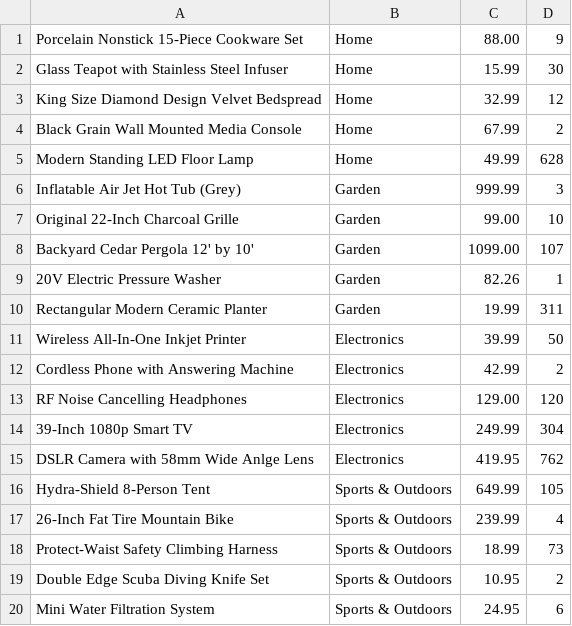
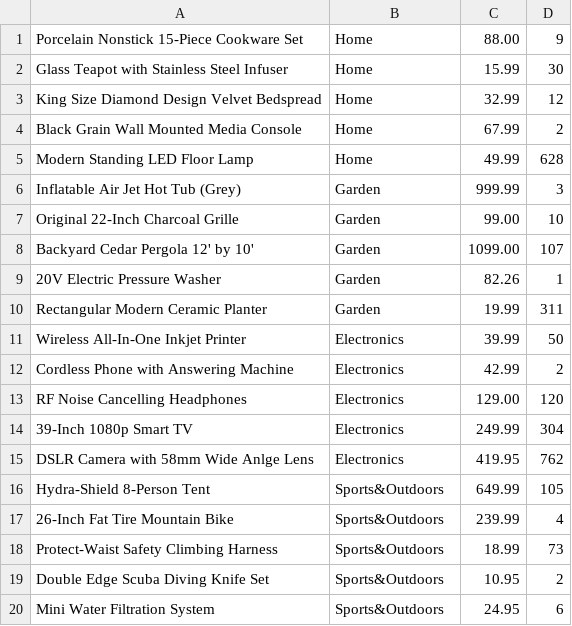
Before and after one commit to burkeri/mySQL-Shopping_CLIapp, a CSV file: bamazon_products.csv, drawn as a sheet.

```diff
--- a/bamazon_products.csv
+++ b/bamazon_products.csv
@@ -15,6 +15,6 @@ RF Noise Cancelling Headphones,Electronics,129.00,120
 DSLR Camera with 58mm Wide Anlge Lens,Electronics,419.95,762
-Hydra-Shield 8-Person Tent,Sports & Outdoors,649.99,105
-26-Inch Fat Tire Mountain Bike,Sports & Outdoors,239.99,4
-Protect-Waist Safety Climbing Harness,Sports & Outdoors,18.99,73
-Double Edge Scuba Diving Knife Set,Sports & Outdoors,10.95,2
-Mini Water Filtration System,Sports & Outdoors,24.95,6
+Hydra-Shield 8-Person Tent,Sports&Outdoors,649.99,105
+26-Inch Fat Tire Mountain Bike,Sports&Outdoors,239.99,4
+Protect-Waist Safety Climbing Harness,Sports&Outdoors,18.99,73
+Double Edge Scuba Diving Knife Set,Sports&Outdoors,10.95,2
+Mini Water Filtration System,Sports&Outdoors,24.95,6
```
Also changed, not shown: 1 other file.
